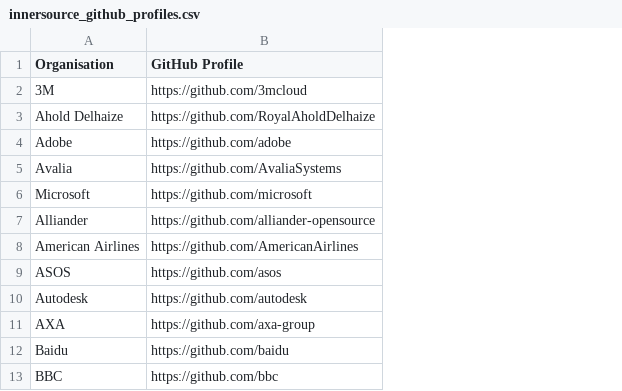
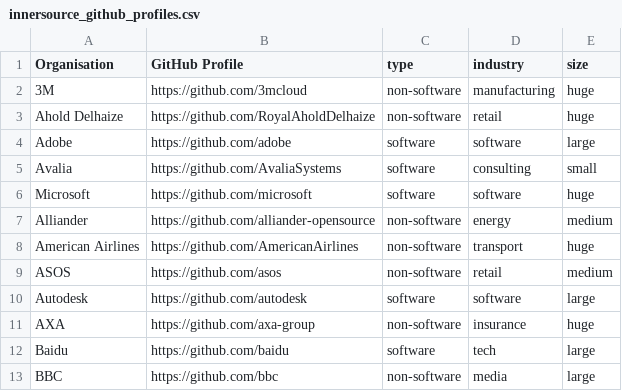
Before and after one commit to andrew/foss-backstage, a CSV file: innersource_github_profiles.csv, drawn as a sheet; only a part is shown; the diff names each change by its address in the sheet, - before the commit and + after, or states it on an @@ line.

Commit message:
Enhance database schema and funding analysis
- Updated the `orgs` table to include `type`, `industry`, and `size` fields.
- Modified the `packages` table to add `funding_links` field.
- Implemented a new Rake task to fetch funding information for shared dependency repositories from GitHub Sponsors and OpenCollective APIs.
- Added a summary task to analyze funding data for shared dependencies.
- Expanded query tasks to include funding links in the consumption vs contribution analysis.
- Introduced further ideas for analysis, including cross-ISC contributions, license analysis, and abandoned dependencies.

```diff
--- a/innersource_github_profiles.csv
+++ b/innersource_github_profiles.csv
+column C (type), rows 2-13: non-software | non-software | software | software | software | non-software | non-software | non-software | software | non-software | software | non-software
+column D (industry), rows 2-13: manufacturing | retail | software | consulting | software | energy | transport | retail | software | insurance | tech | media
+column E (size), rows 2-13: huge | huge | large | small | huge | medium | huge | medium | large | huge | large | large
```
Also changed, not shown: bots.csv, 5 other files.
